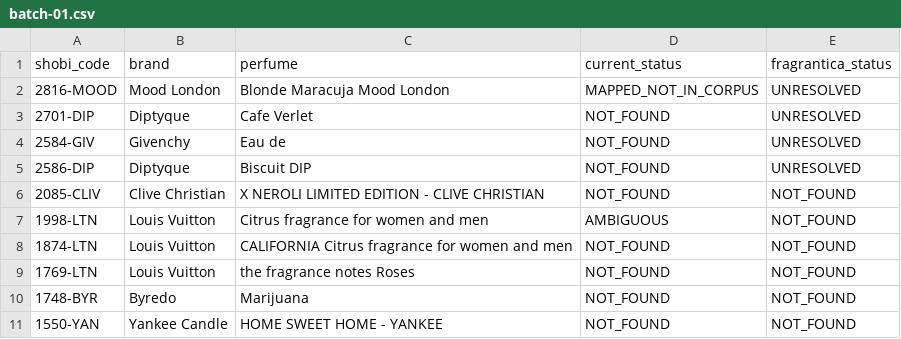
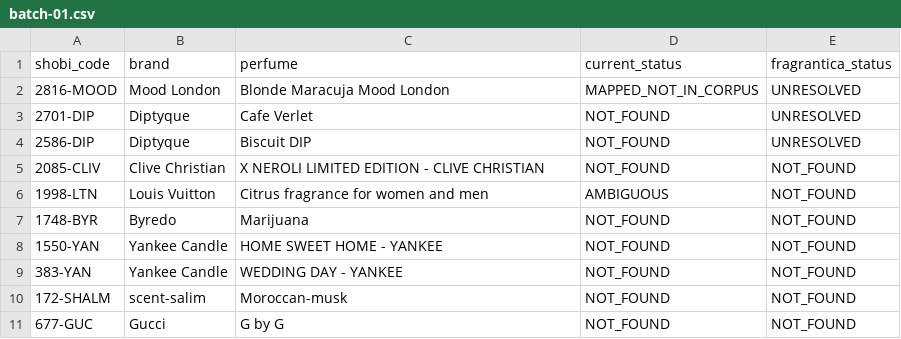
Before and after one commit to MarvvRed/Shobi_Inspiration, a CSV file: fragrantica-scraper-archive/corpus-match/web-batches/batch-01.csv, drawn as a sheet; only a part is shown; the shorter side is filled out with more unchanged rows; the diff names each change by its address in the sheet, - before the commit and + after, or states it on an @@ line.

```diff
--- a/fragrantica-scraper-archive/corpus-match/web-batches/batch-01.csv
+++ b/fragrantica-scraper-archive/corpus-match/web-batches/batch-01.csv
-row 4: 2584-GIV | Givenchy | Eau de | NOT_FOUND | UNRESOLVED
-row 8: 1874-LTN | Louis Vuitton | CALIFORNIA Citrus fragrance for women and men | NOT_FOUND | NOT_FOUND
-row 9: 1769-LTN | Louis Vuitton | the fragrance notes Roses | NOT_FOUND | NOT_FOUND
```
Also changed, not shown: fragrantica-scraper-archive/corpus-match/shobi-fragrantica-corpus-match.csv, fragrantica-scraper-archive/corpus-match/unmatched.csv, 4 other files.
